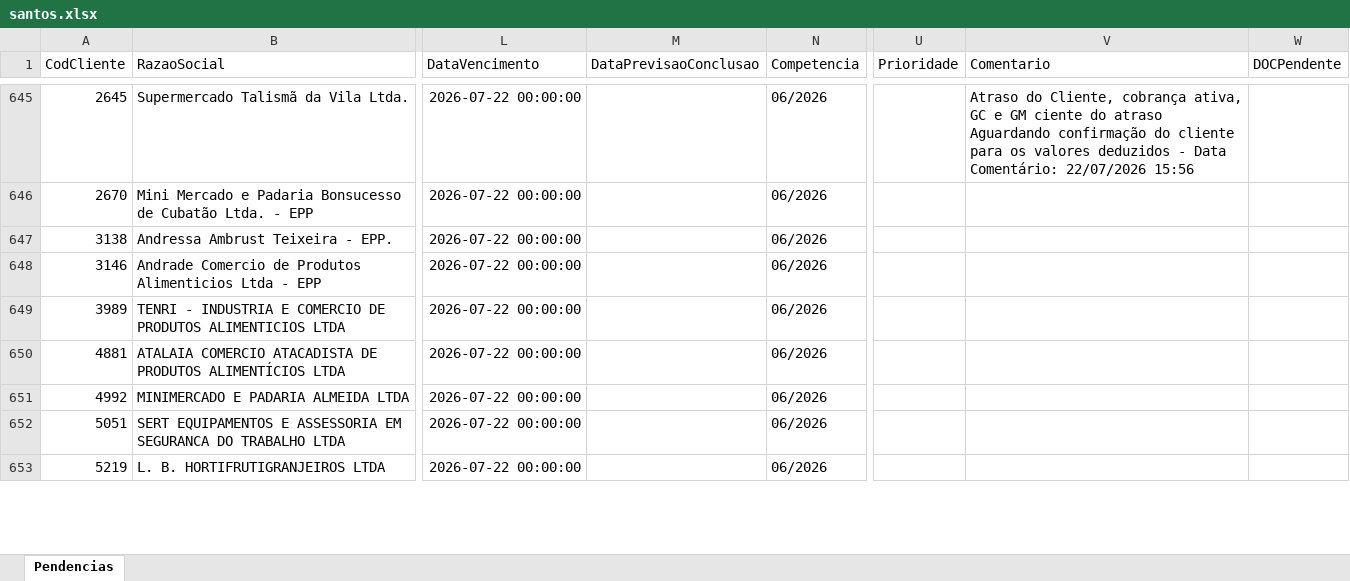
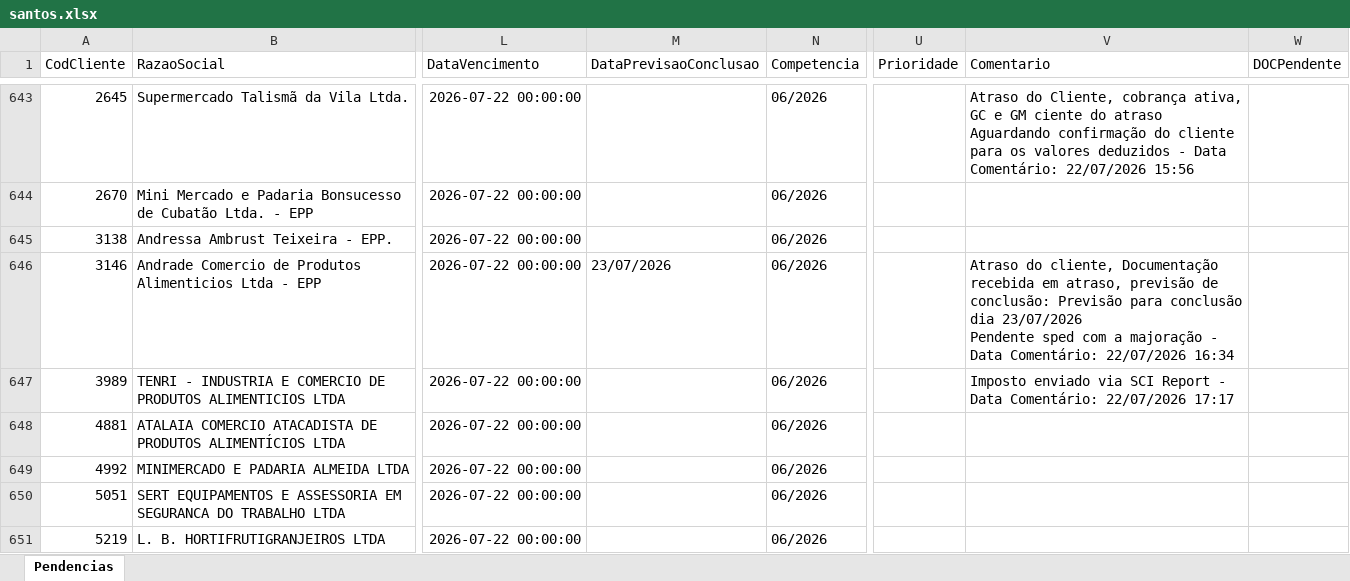
Before and after one commit to willianemanoel/Portal-das-tarefas-teste-, an Excel workbook: dados/base/santos.xlsx, sheet Pendencias, drawn as a sheet; only a part is shown, gaps mark what is left out; values as stored, in another font and other column widths than the file's, no borders; addresses are those after the commit; ↵ is a line break in a cell; the diff covers the shown part only; the diff names each change by its address in the sheet, - before the commit and + after, or states it on an @@ line.

```diff
--- a/dados/base/santos.xlsx (sheet Pendencias)
+++ b/dados/base/santos.xlsx (sheet Pendencias)
-M646 (DataPrevisaoConclusao): (empty)
+M646 (DataPrevisaoConclusao): 23/07/2026
-V646 (Comentario): (empty)
+V646 (Comentario): Atraso do cliente, Documentação recebida em atraso, previsão de conclusão: Previsão para conclusão dia 23/07/2026 ↵ Pendente sped com a majoração - Data Comentário: 22/07/2026 16:34
-V647 (Comentario): (empty)
+V647 (Comentario): Imposto enviado via SCI Report - Data Comentário: 22/07/2026 17:17
```
Also changed, not shown: 10 added rows, 10 removed rows and 7 edited cells elsewhere in this sheet, dados/base/goias.xlsx, 1 other file.
